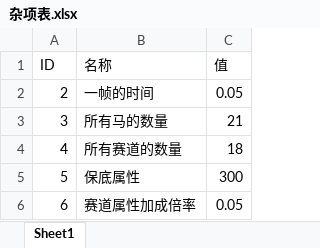
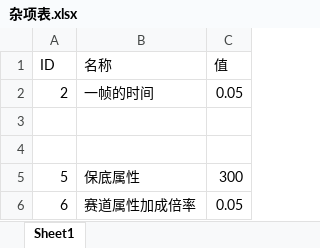
Before and after one commit to Future-R/PrivateHorseRace, an Excel workbook: TestHorse/bin/Debug/杂项表.xlsx, sheet Sheet1, drawn as a sheet; values as stored, in another font and other column widths than the file's, no borders; the diff names each change by its address in the sheet, - before the commit and + after, or states it on an @@ line.

```diff
--- a/TestHorse/bin/Debug/杂项表.xlsx (sheet Sheet1)
+++ b/TestHorse/bin/Debug/杂项表.xlsx (sheet Sheet1)
-row 3: 3 | 所有马的数量 | 21
+row 3: (empty)
-row 4: 4 | 所有赛道的数量 | 18
+row 4: (empty)
```
Also changed, not shown: TestHorse/bin/Debug/比赛表.xlsx, TestHorse/bin/Debug/马的基础属性.xlsx, 6 other files.
